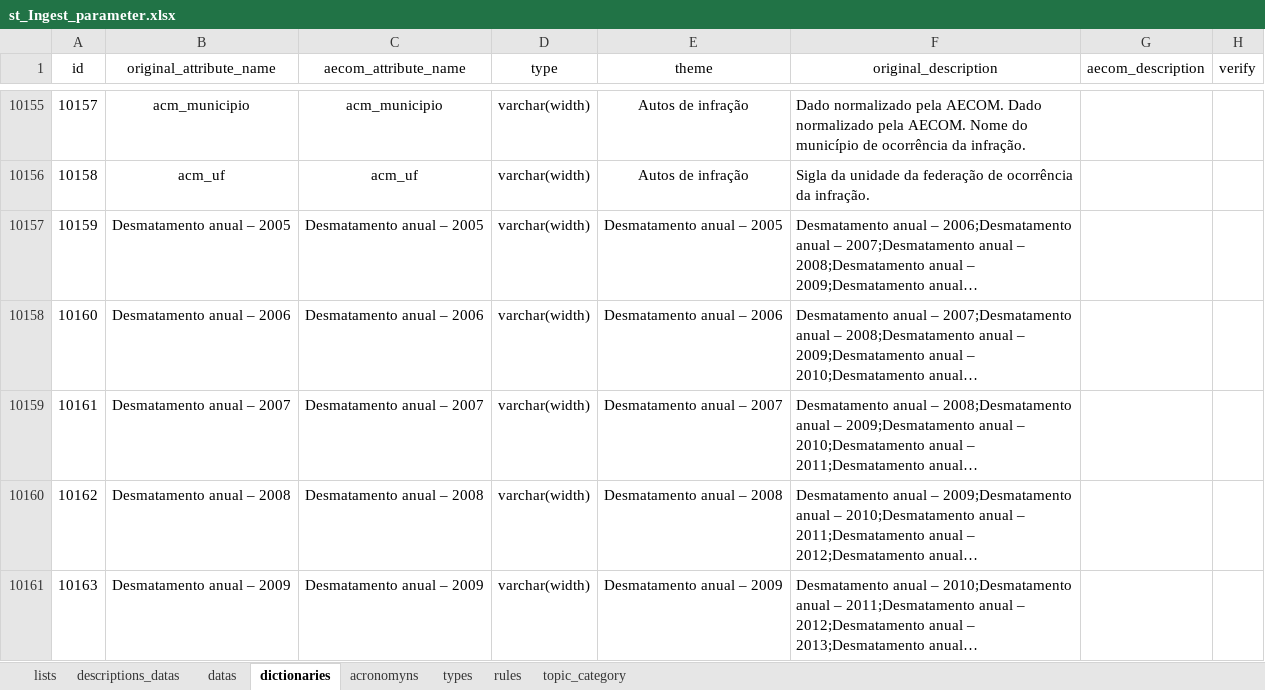
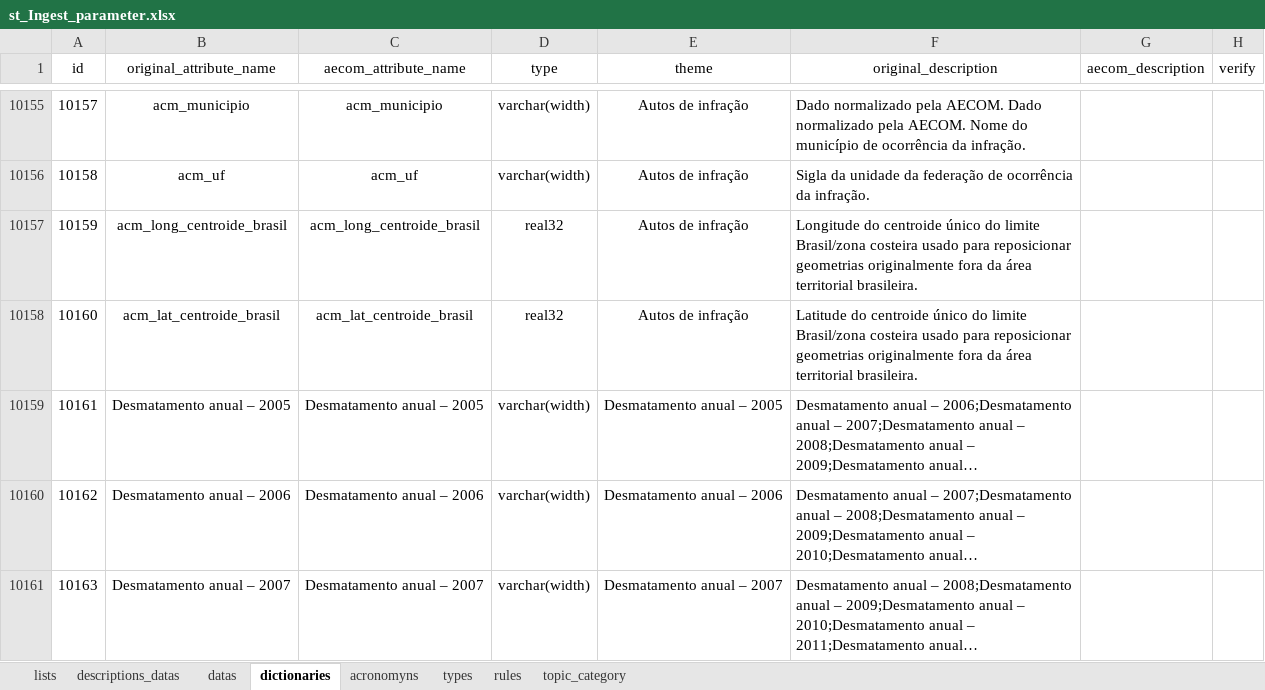
Before and after one commit to FranciscoAecom/prefect, an Excel workbook: input/st_Ingest_parameter.xlsx, sheet dictionaries, drawn as a sheet; only a part is shown, gaps mark what is left out; the shorter side is filled out with more unchanged rows; long unchanged cells end in …; values as stored, in another font and other column widths than the file's, no borders; conditional formats and table styles not drawn; addresses are those after the commit; the diff covers the shown part only; the diff names each change by its address in the sheet, - before the commit and + after, or states it on an @@ line.

```diff
--- a/input/st_Ingest_parameter.xlsx (sheet dictionaries)
+++ b/input/st_Ingest_parameter.xlsx (sheet dictionaries)
+row 10157: 10159 | acm_long_centroide_brasil | acm_long_centroide_brasil | real32 | Autos de infração | Longitude do centroide único do limite Brasil/zona costeira usado para reposicionar geometrias originalmente fora da área territorial brasileira.
+row 10158: 10160 | acm_lat_centroide_brasil | acm_lat_centroide_brasil | real32 | Autos de infração | Latitude do centroide único do limite Brasil/zona costeira usado para reposicionar geometrias originalmente fora da área territorial brasileira.
@@ column A (id) renumbered between rows 10159 and 10200 @@
```
Also changed, not shown: 31 added rows elsewhere in this sheet, sheet datas, sheet acronomyns, formulas that keep their value.
